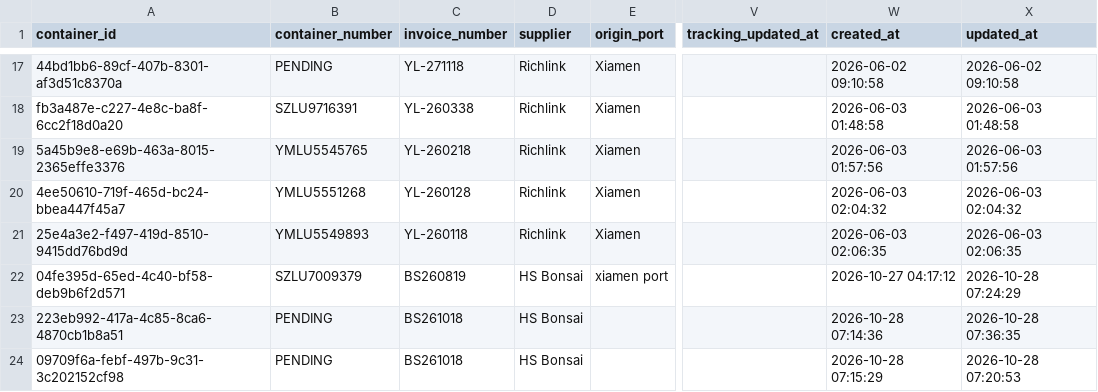
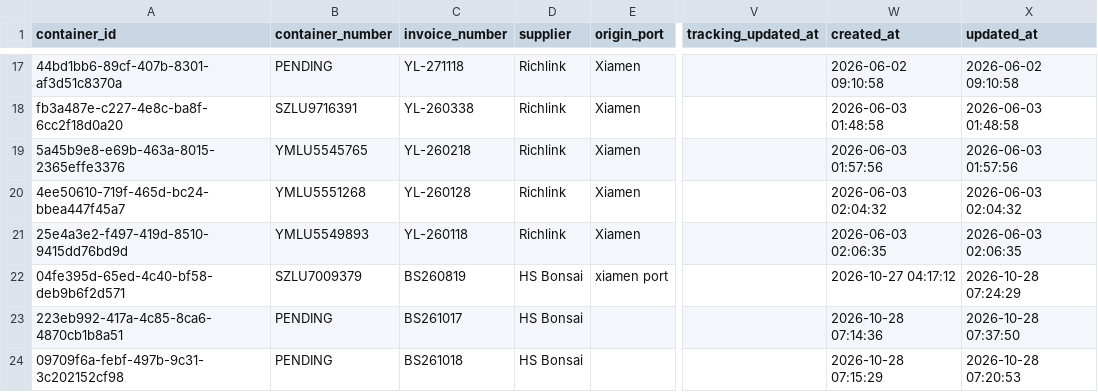
Before and after one commit to Pdvgpc/Container-Tracker-GPC, a CSV file: data/containers.csv, drawn as a sheet; only a part is shown, gaps mark what is left out; the diff names each change by its address in the sheet, - before the commit and + after, or states it on an @@ line.

Commit message:
Update container PENDING

```diff
--- a/data/containers.csv
+++ b/data/containers.csv
-C23 (invoice_number): BS261018
+C23 (invoice_number): BS261017
-X23 (updated_at): 2026-10-28 07:36:35
+X23 (updated_at): 2026-10-28 07:37:50
```
